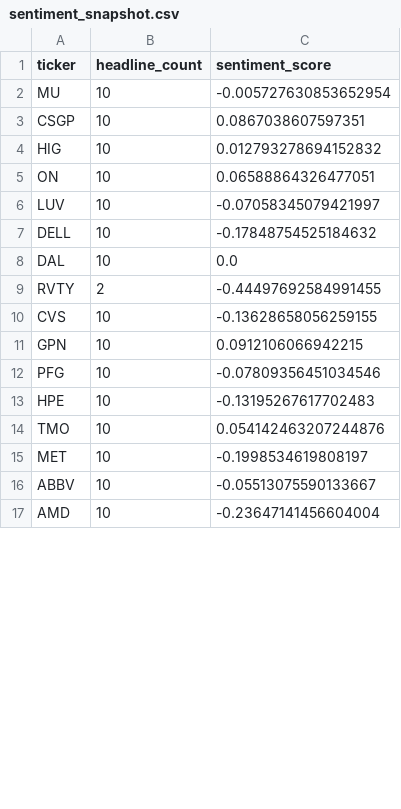
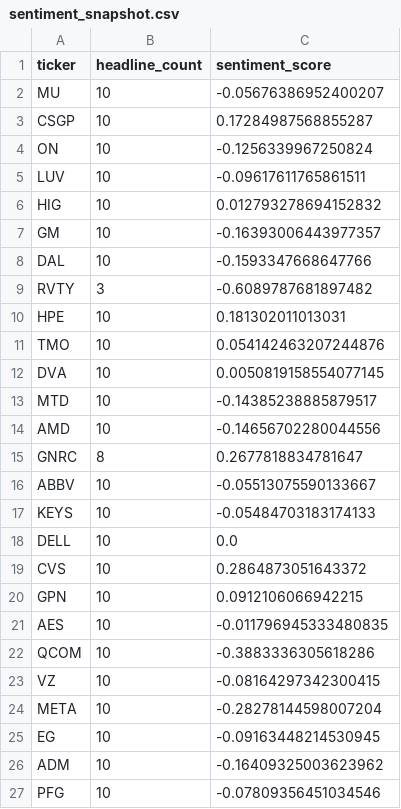
Before and after one commit to isaiahdm792-alt/stock--screener, a CSV file: sentiment_snapshot.csv, drawn as a sheet; only a part is shown; the diff covers the shown part only.

```diff
--- a/sentiment_snapshot.csv
+++ b/sentiment_snapshot.csv
@@ -1,17 +1,27 @@
 ticker,headline_count,sentiment_score
-MU,10,-0.005727630853652954
-CSGP,10,0.0867038607597351
+MU,10,-0.05676386952400207
+CSGP,10,0.17284987568855287
+ON,10,-0.1256339967250824
+LUV,10,-0.09617611765861511
 HIG,10,0.012793278694152832
-ON,10,0.06588864326477051
-LUV,10,-0.07058345079421997
-DELL,10,-0.17848754525184632
-DAL,10,0.0
-RVTY,2,-0.44497692584991455
-CVS,10,-0.13628658056259155
+GM,10,-0.16393006443977357
+DAL,10,-0.1593347668647766
+RVTY,3,-0.6089787681897482
+HPE,10,0.181302011013031
+TMO,10,0.054142463207244876
+DVA,10,0.0050819158554077145
+MTD,10,-0.14385238885879517
+AMD,10,-0.14656702280044556
+GNRC,8,0.2677818834781647
+ABBV,10,-0.05513075590133667
+KEYS,10,-0.05484703183174133
+DELL,10,0.0
+CVS,10,0.2864873051643372
 GPN,10,0.0912106066942215
+AES,10,-0.011796945333480835
+QCOM,10,-0.3883336305618286
+VZ,10,-0.08164297342300415
+META,10,-0.28278144598007204
+EG,10,-0.09163448214530945
+ADM,10,-0.16409325003623962
 PFG,10,-0.07809356451034546
-HPE,10,-0.13195267617702483
-TMO,10,0.054142463207244876
-MET,10,-0.1998534619808197
-ABBV,10,-0.05513075590133667
-AMD,10,-0.23647141456604004
```
Also changed, not shown: 3 added rows, 13 removed rows and 1 edited cell elsewhere in this file, fundamentals_snapshot.csv, insider_snapshot.csv, 4 other files.
